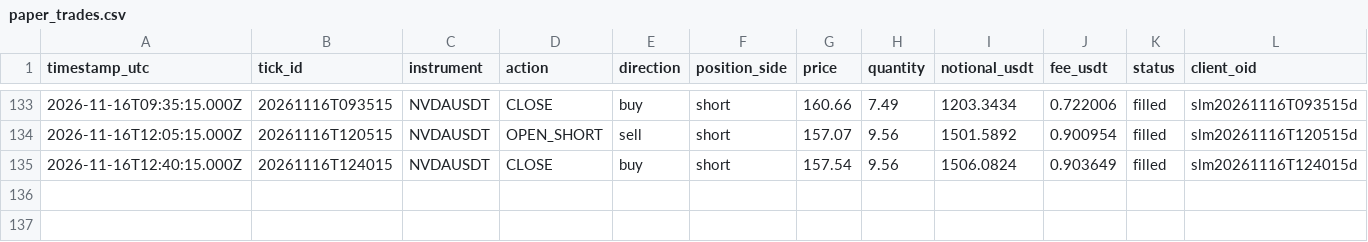
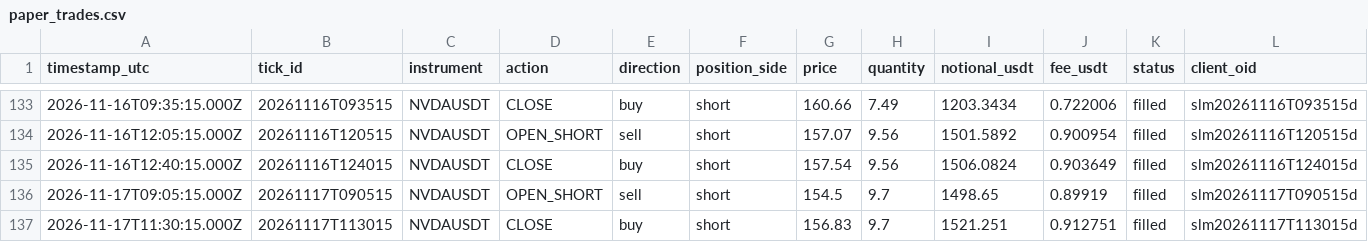
Before and after one commit to JohnboscoE/slimon, a CSV file: reports/paper_trades.csv, drawn as a sheet; only a part is shown, gaps mark what is left out; rows hold the shown columns only; the diff names each change by its address in the sheet, - before the commit and + after, or states it on an @@ line.

```diff
--- a/reports/paper_trades.csv
+++ b/reports/paper_trades.csv
+row 136: 2026-11-17T09:05:15.000Z | 20261117T090515 | NVDAUSDT | OPEN_SHORT | sell | short | 154.5 | 9.7 | 1498.65 | 0.89919 | filled | slm20261117T090515d
+row 137: 2026-11-17T11:30:15.000Z | 20261117T113015 | NVDAUSDT | CLOSE | buy | short | 156.83 | 9.7 | 1521.251 | 0.912751 | filled | slm20261117T113015d
```
Also changed, not shown: reports/round_trips.csv, 4 other files.
